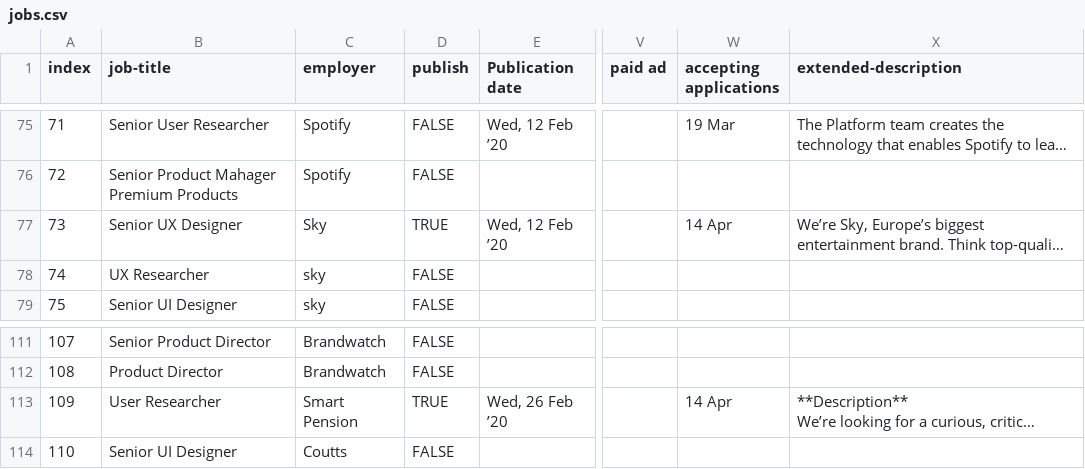
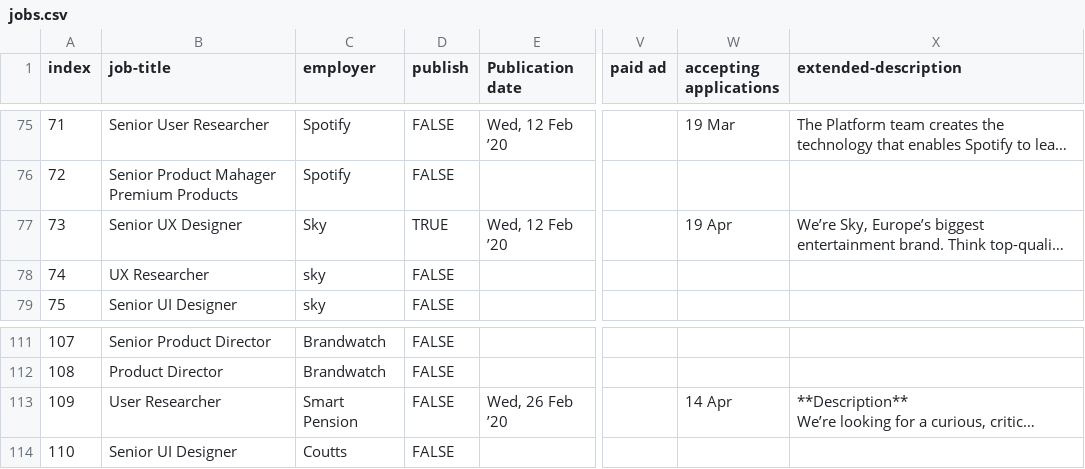
Before and after one commit to dannyhope/uxbrighton, a CSV file: _data/jobs.csv, drawn as a sheet; only a part is shown, gaps mark what is left out; long unchanged cells end in …; the diff covers the shown part only; the diff names each change by its address in the sheet, - before the commit and + after, or states it on an @@ line.

```diff
--- a/_data/jobs.csv
+++ b/_data/jobs.csv
-W77 (accepting applications): 14 Apr
+W77 (accepting applications): 19 Apr
-D113 (publish): TRUE
+D113 (publish): FALSE
```
Also changed, not shown: 22 edited cells elsewhere in this file.
